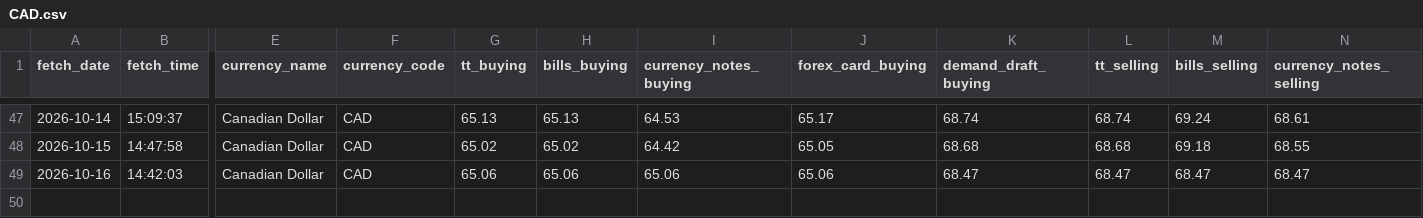
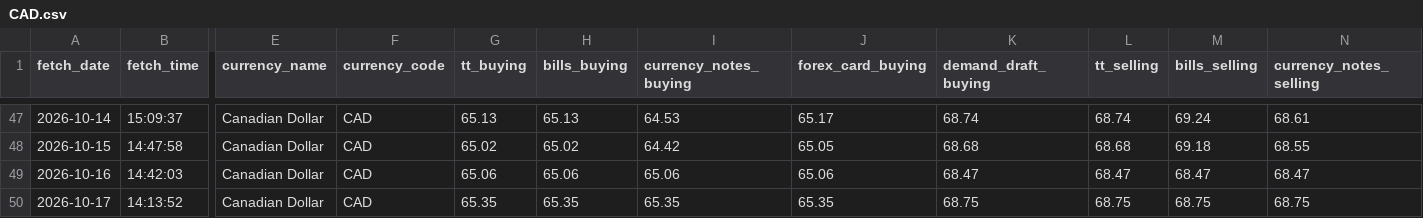
Before and after one commit to PankajGoyal7/icici-forex-rates-historical, a CSV file: data/by_currency/CAD.csv, drawn as a sheet; only a part is shown, gaps mark what is left out; rows hold the shown columns only; the diff names each change by its address in the sheet, - before the commit and + after, or states it on an @@ line.

```diff
--- a/data/by_currency/CAD.csv
+++ b/data/by_currency/CAD.csv
+row 50: 2026-10-17 | 14:13:52 | Canadian Dollar | CAD | 65.35 | 65.35 | 65.35 | 65.35 | 68.75 | 68.75 | 68.75 | 68.75
```
Also changed, not shown: data/by_currency/AUD.csv, data/by_currency/GBP.csv, 24 other files.
